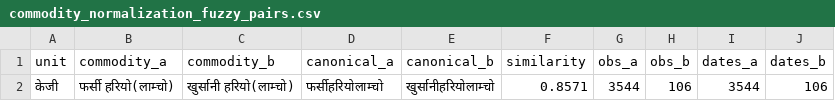
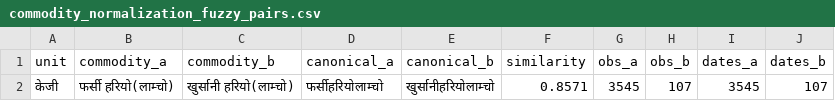
Before and after one commit to GaneshPokharel-tech/kalimati-saathi, a CSV file: data/processed/commodity_normalization_fuzzy_pairs.csv, drawn as a sheet.

```diff
--- a/data/processed/commodity_normalization_fuzzy_pairs.csv
+++ b/data/processed/commodity_normalization_fuzzy_pairs.csv
@@ -1,2 +1,2 @@
 unit,commodity_a,commodity_b,canonical_a,canonical_b,similarity,obs_a,obs_b,dates_a,dates_b
-केजी,फर्सी हरियो(लाम्चो),खुर्सानी हरियो(लाम्चो),फर्सीहरियोलाम्चो,खुर्सानीहरियोलाम्चो,0.8571,3544,106,3544,106
+केजी,फर्सी हरियो(लाम्चो),खुर्सानी हरियो(लाम्चो),फर्सीहरियोलाम्चो,खुर्सानीहरियोलाम्चो,0.8571,3545,107,3545,107
```
Also changed, not shown: data/processed/commodity_name_counts.csv, data/processed/kalimati_anomaly_report.csv, 8 other files.
